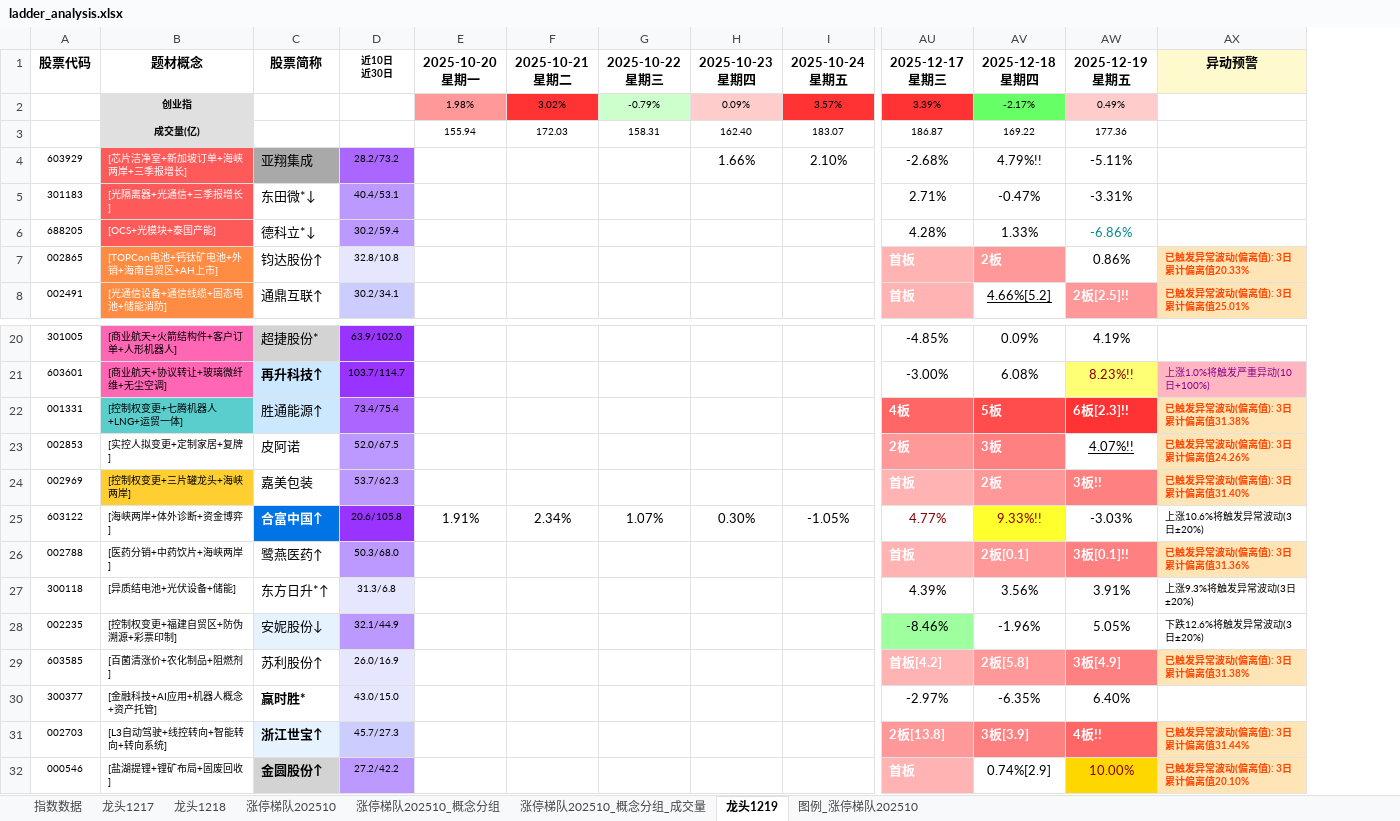
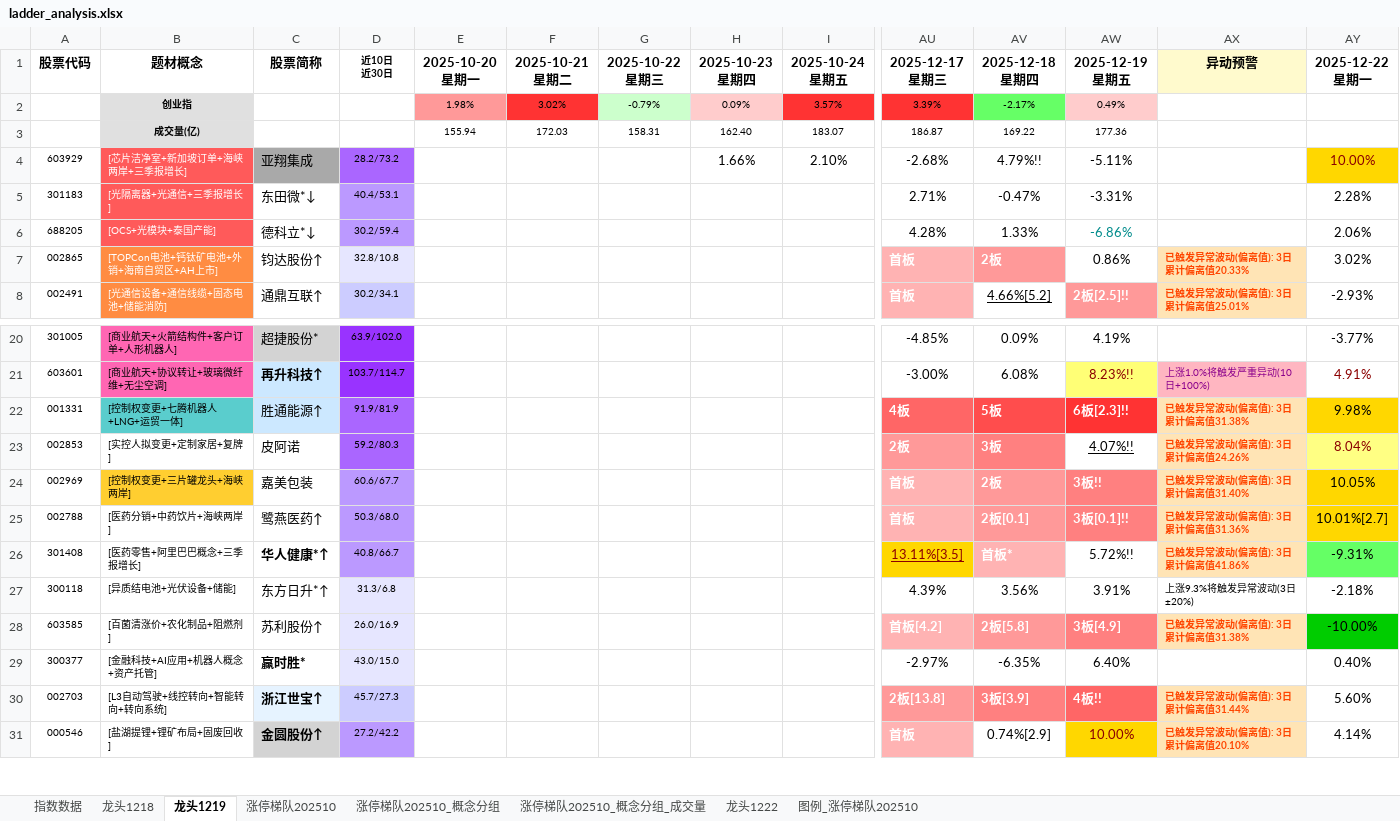
Before and after one commit to KealLiang/HardTrading, an Excel workbook: excel/ladder_analysis.xlsx, sheet 龙头1219, drawn as a sheet; only a part is shown, gaps mark what is left out; values as stored, in another font and other column widths than the file's, no borders; removed rows and columns are numbered as before the commit, all else as after; rows hold the shown columns only; ↵ is a line break in a cell; the diff names each change by its address in the sheet, - before the commit and + after, or states it on an @@ line.

```diff
--- a/excel/ladder_analysis.xlsx (sheet 龙头1219)
+++ b/excel/ladder_analysis.xlsx (sheet 龙头1219)
-sheet tab: 龙头1217
+sheet tab: 龙头1222
@@ sheet tab order changed: 指数数据 | 龙头1218 | 龙头1219 | 涨停梯队202510 | 涨停梯队202510_概念分组 | 涨停梯队202510_概念分组_成交量 | 龙头1222 | 图例_涨停梯队202510 @@
+column AY, rows 1-8: 2025-12-22 ↵ 星期一 |  |  | 10.00% | 2.28% | 2.06% | 3.02% | -2.93%; rows 20-25: -3.77% | 4.91% | 9.98% | 8.04% | 10.05% | 10.01%[2.7]; rows 27-31: -2.18% | -10.00% | 0.40% | 5.60% | 4.14%
-D22: 73.4/75.4
+D22: 91.9/81.9
-D23: 52.0/67.5
+D23: 59.2/80.3
-D23 fill: #BB99FF
+D23 fill: #AA66FF
-D24: 53.7/62.3
+D24: 60.6/67.7
-row 25: 603122 | [海峡两岸+体外诊断+资金博弈] | 合富中国↑ | 20.6/105.8 | 1.91% | 2.34% | 1.07% | 0.30% | -1.05% | 4.77% | 9.33%!! | -3.03% | 上涨10.6%将触发异常波动(3日±20%)
+row 26: 301408 | [医药零售+阿里巴巴概念+三季报增长] | 华人健康*↑ | 40.8/66.7 |  |  |  |  |  | 13.11%[3.5] | 首板* | 5.72%!! | 已触发异常波动(偏离值): 3日累计偏离值41.86% | -9.31%
-row 28: 002235 | [控制权变更+福建自贸区+防伪溯源+彩票印制] | 安妮股份↓ | 32.1/44.9 |  |  |  |  |  | -8.46% | -1.96% | 5.05% | 下跌12.6%将触发异常波动(3日±20%)
```
Also changed, not shown: sheet 涨停梯队202510_概念分组_成交量, sheet 涨停梯队202510_概念分组, sheet 涨停梯队202510, sheet 图例_涨停梯队202510, sheet 指数数据, sheet 龙头1218, hidden cells, excel/fupan_analysis.xlsx, excel/fupan_stocks_non_main.xlsx, 2 other files.
